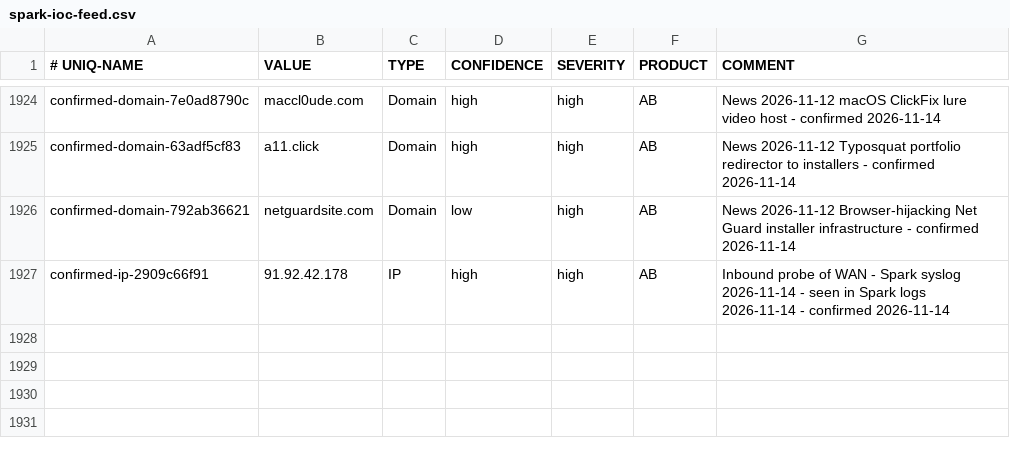
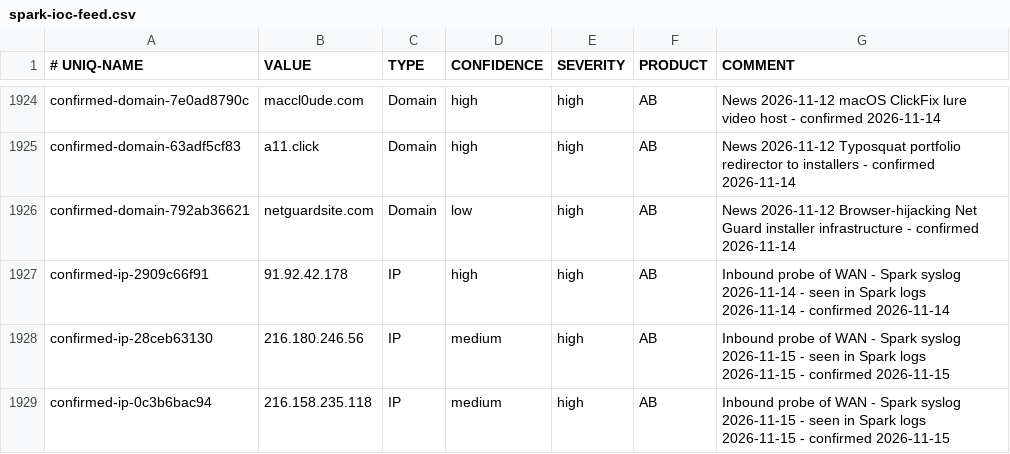
Before and after one commit to yanivil/home-threat-feed, a CSV file: spark-ioc-feed.csv, drawn as a sheet; only a part is shown, gaps mark what is left out; the diff names each change by its address in the sheet, - before the commit and + after, or states it on an @@ line.

Commit message:
Add 2 WAN-probe sources mined from the Spark's syslog, each flagged by 5+ engines

```diff
--- a/spark-ioc-feed.csv
+++ b/spark-ioc-feed.csv
+row 1928: confirmed-ip-28ceb63130 | 216.180.246.56 | IP | medium | high | AB | Inbound probe of WAN - Spark syslog 2026-11-15 - seen in Spark logs 2026-11-15 - confirmed 2026-11-15
+row 1929: confirmed-ip-0c3b6bac94 | 216.158.235.118 | IP | medium | high | AB | Inbound probe of WAN - Spark syslog 2026-11-15 - seen in Spark logs 2026-11-15 - confirmed 2026-11-15
```
